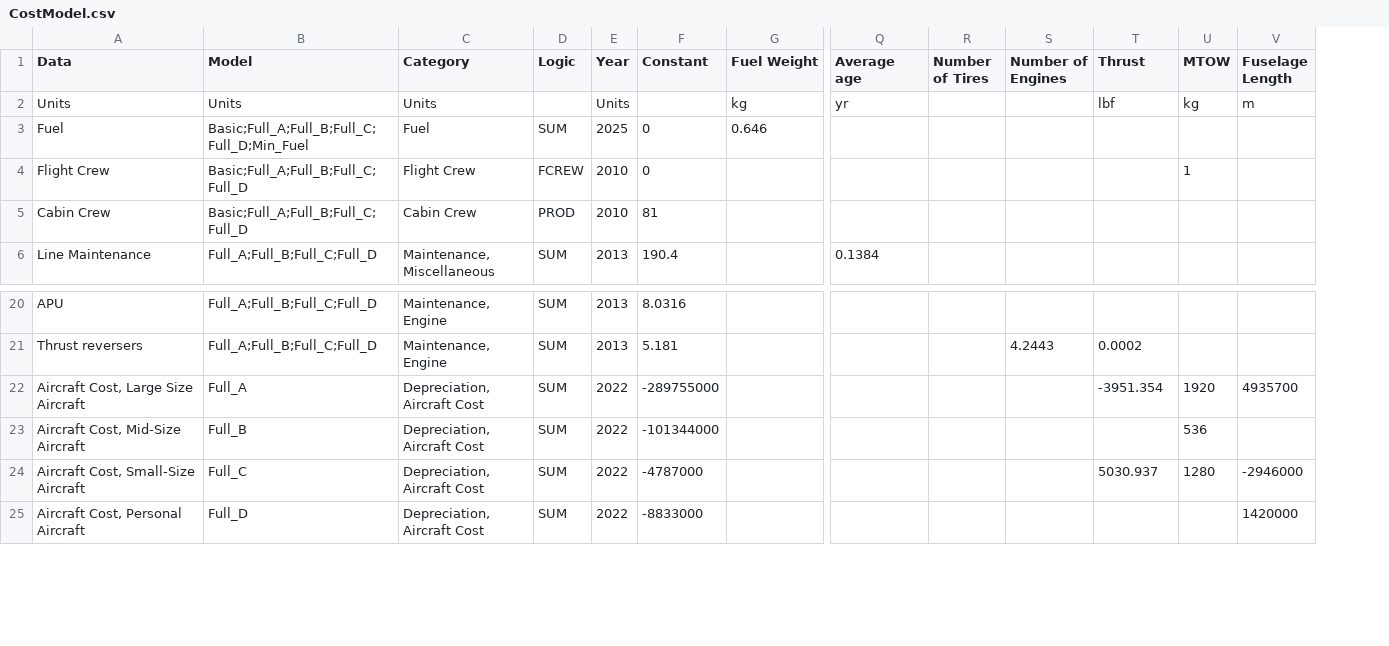
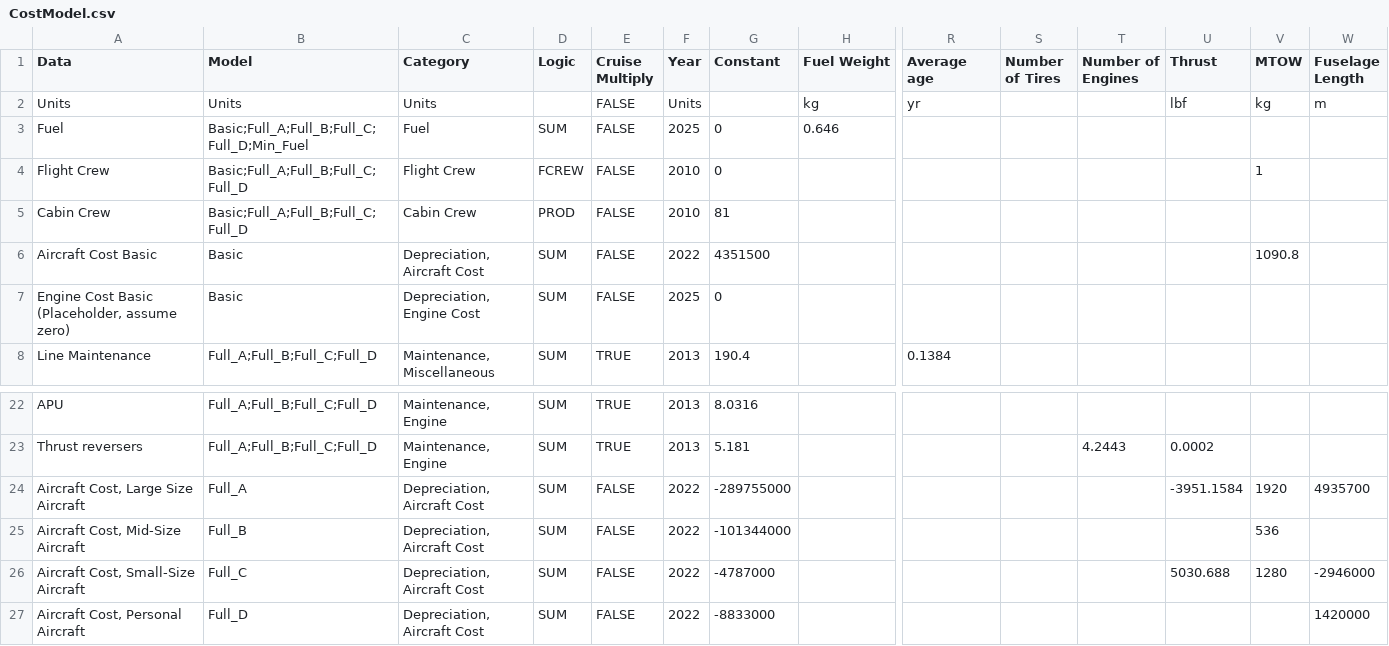
Before and after one commit to kwanyiutam/AeroFuse.jl, a CSV file: src/OperationOptimisation/Reference/CostModel.csv, drawn as a sheet; only a part is shown, gaps mark what is left out; addresses are those after the commit; rows hold the shown columns only; the diff names each change by its address in the sheet, - before the commit and + after, or states it on an @@ line.

```diff
--- a/src/OperationOptimisation/Reference/CostModel.csv
+++ b/src/OperationOptimisation/Reference/CostModel.csv
+column E (Cruise Multiply), rows 2-5: all FALSE; row 8: TRUE; rows 22-27: TRUE | TRUE | FALSE | FALSE | FALSE | FALSE
+row 6: Aircraft Cost Basic | Basic | Depreciation, Aircraft Cost | SUM | FALSE | 2022 | 4351500 |  |  |  |  |  | 1090.8
+row 7: Engine Cost Basic (Placeholder, assume zero) | Basic | Depreciation, Engine Cost | SUM | FALSE | 2025 | 0
-U24 (Thrust): -3951.354
+U24 (Thrust): -3951.1584
-U26 (Thrust): 5030.937
+U26 (Thrust): 5030.688
```
Also changed, not shown: src/OperationOptimisation/Reference/AssumptionList.csv, src/OperationOptimisation/Reference/SampleAircraft.csv, 22 other files.
